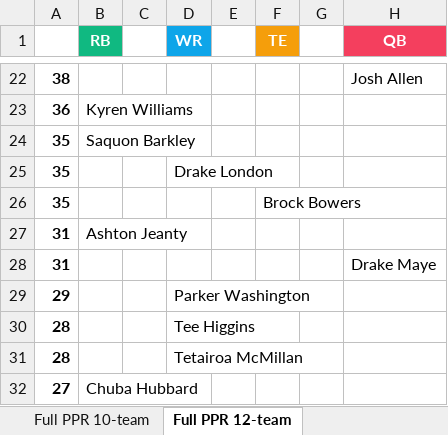
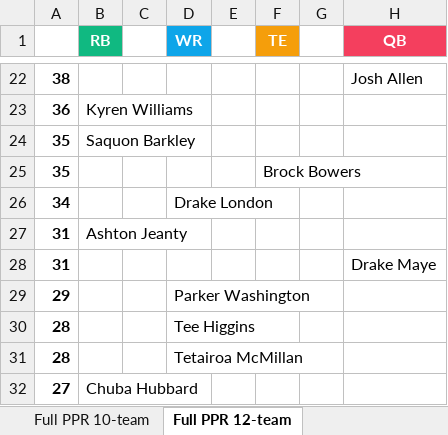
Before and after one commit to seoularpro/OddsVis, an Excel workbook: TradeValueSheets/TradeValues_AllCombinations.xlsx, sheet Full PPR 12-team, drawn as a sheet; only a part is shown, gaps mark what is left out; values as stored, in another font and other column widths than the file's, no borders; removed rows and columns are numbered as before the commit, all else as after; the diff names each change by its address in the sheet, - before the commit and + after, or states it on an @@ line.

```diff
--- a/TradeValueSheets/TradeValues_AllCombinations.xlsx (sheet Full PPR 12-team)
+++ b/TradeValueSheets/TradeValues_AllCombinations.xlsx (sheet Full PPR 12-team)
-row 25: 35 |  |  | Drake London
+row 26: 34 |  |  | Drake London
```
Also changed, not shown: sheet Standard 12-team, sheet Full PPR 10-team, sheet Standard 10-team, sheet Full PPR 8-team, sheet Standard 8-team, sheet Half PPR 12-team, 1 more sheet, TradeValueSheets/TradeValues_FullPPR_10team.xlsx, TradeValueSheets/TradeValues_FullPPR_12team.xlsx, 18 other files.
